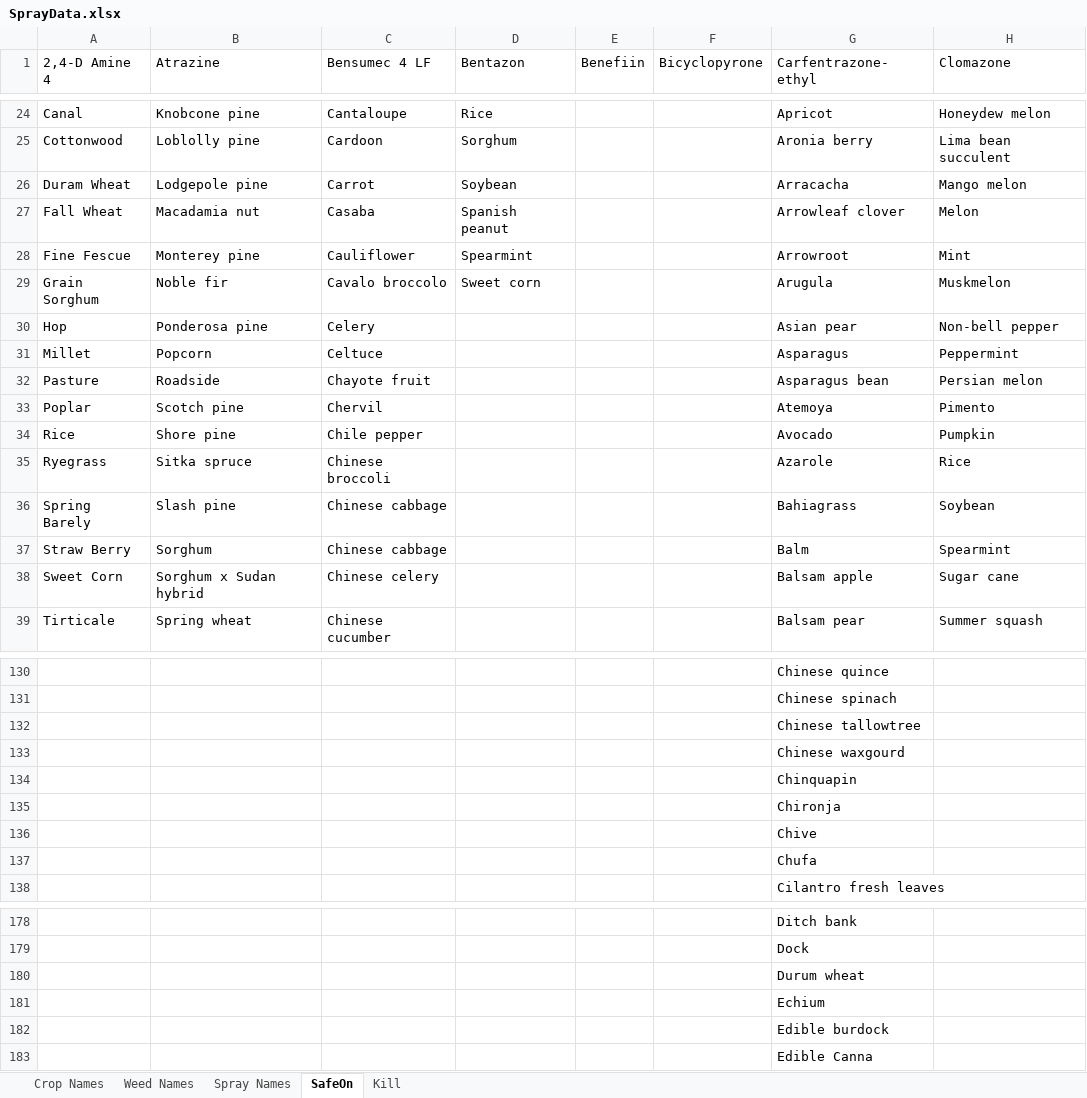
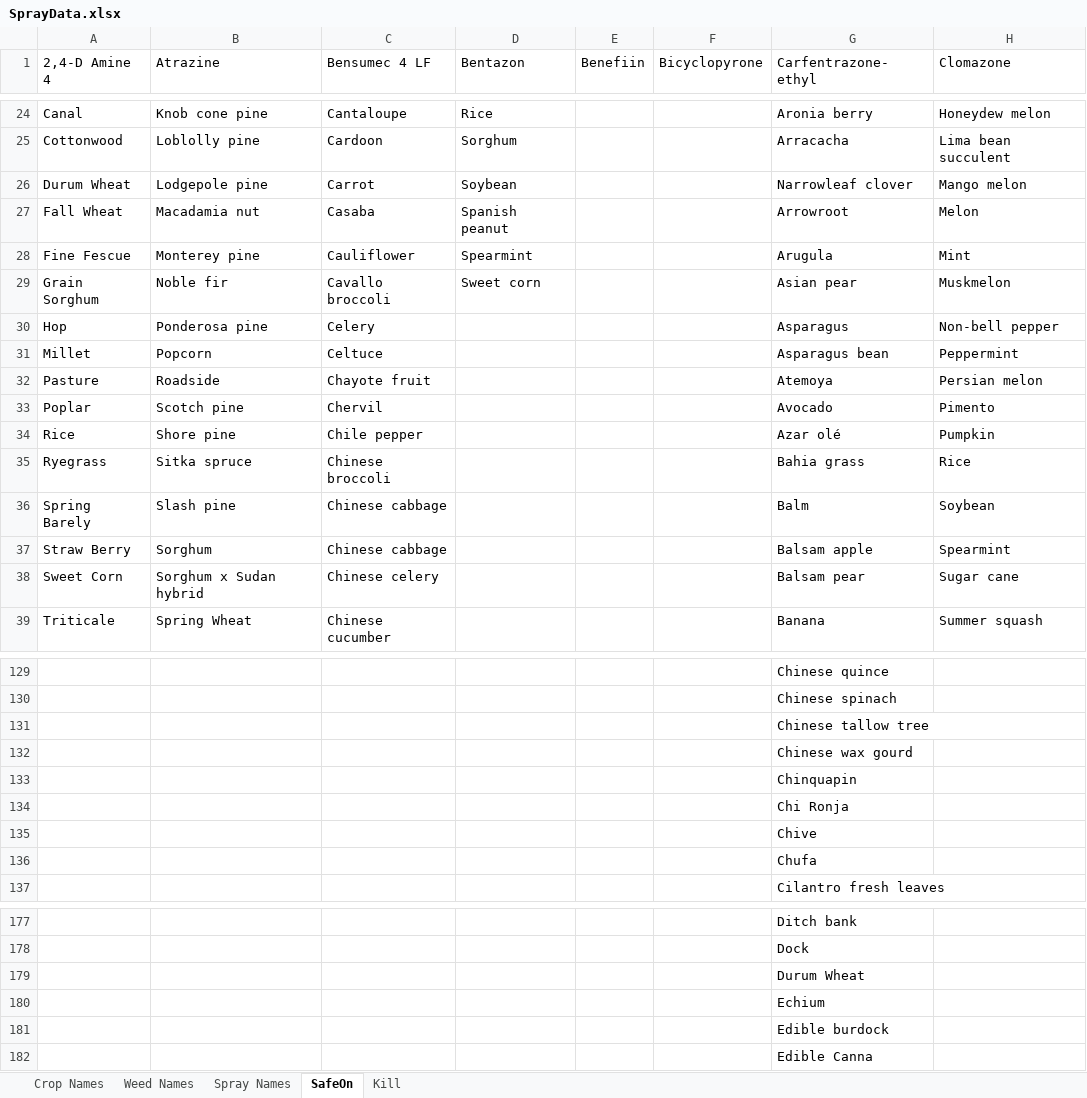
Before and after one commit to CadenRicker/SprayerWebApp, an Excel workbook: SprayerApplication/SQLtables/SprayData/SprayData.xlsx, sheet SafeOn, drawn as a sheet; only a part is shown, gaps mark what is left out; values as stored, in another font and other column widths than the file's, no borders; addresses are those after the commit; the diff covers the shown part only; the diff names each change by its address in the sheet, - before the commit and + after, or states it on an @@ line.

```diff
--- a/SprayerApplication/SQLtables/SprayData/SprayData.xlsx (sheet SafeOn)
+++ b/SprayerApplication/SQLtables/SprayData/SprayData.xlsx (sheet SafeOn)
-B24 (Atrazine): Knobcone pine
+B24 (Atrazine): Knob cone pine
-G24 (Carfentrazone-ethyl): Apricot
+G24 (Carfentrazone-ethyl): Aronia berry
-G25 (Carfentrazone-ethyl): Aronia berry
+G25 (Carfentrazone-ethyl): Arracacha
-A26 (2,4-D Amine 4): Duram Wheat
+A26 (2,4-D Amine 4): Durum Wheat
-G26 (Carfentrazone-ethyl): Arracacha
+G26 (Carfentrazone-ethyl): Narrowleaf clover
-G27 (Carfentrazone-ethyl): Arrowleaf clover
+G27 (Carfentrazone-ethyl): Arrowroot
-G28 (Carfentrazone-ethyl): Arrowroot
+G28 (Carfentrazone-ethyl): Arugula
-C29 (Bensumec 4 LF): Cavalo broccolo
+C29 (Bensumec 4 LF): Cavallo broccoli
-G29 (Carfentrazone-ethyl): Arugula
+G29 (Carfentrazone-ethyl): Asian pear
-G30 (Carfentrazone-ethyl): Asian pear
+G30 (Carfentrazone-ethyl): Asparagus
-G31 (Carfentrazone-ethyl): Asparagus
+G31 (Carfentrazone-ethyl): Asparagus bean
-G32 (Carfentrazone-ethyl): Asparagus bean
+G32 (Carfentrazone-ethyl): Atemoya
-G33 (Carfentrazone-ethyl): Atemoya
+G33 (Carfentrazone-ethyl): Avocado
-G34 (Carfentrazone-ethyl): Avocado
+G34 (Carfentrazone-ethyl): Azar olé
-G35 (Carfentrazone-ethyl): Azarole
+G35 (Carfentrazone-ethyl): Bahia grass
-G36 (Carfentrazone-ethyl): Bahiagrass
+G36 (Carfentrazone-ethyl): Balm
-G37 (Carfentrazone-ethyl): Balm
+G37 (Carfentrazone-ethyl): Balsam apple
-G38 (Carfentrazone-ethyl): Balsam apple
+G38 (Carfentrazone-ethyl): Balsam pear
-A39 (2,4-D Amine 4): Tirticale
+A39 (2,4-D Amine 4): Triticale
-B39 (Atrazine): Spring wheat
+B39 (Atrazine): Spring Wheat
-G39 (Carfentrazone-ethyl): Balsam pear
+G39 (Carfentrazone-ethyl): Banana
-G131 (Carfentrazone-ethyl): Chinese tallowtree
+G131 (Carfentrazone-ethyl): Chinese tallow tree
-G132 (Carfentrazone-ethyl): Chinese waxgourd
+G132 (Carfentrazone-ethyl): Chinese wax gourd
-G134 (Carfentrazone-ethyl): Chironja
+G134 (Carfentrazone-ethyl): Chi Ronja
-G179 (Carfentrazone-ethyl): Durum wheat
+G179 (Carfentrazone-ethyl): Durum Wheat
```
Also changed, not shown: other rows of this sheet, sheet Crop Names, 1 other file.
